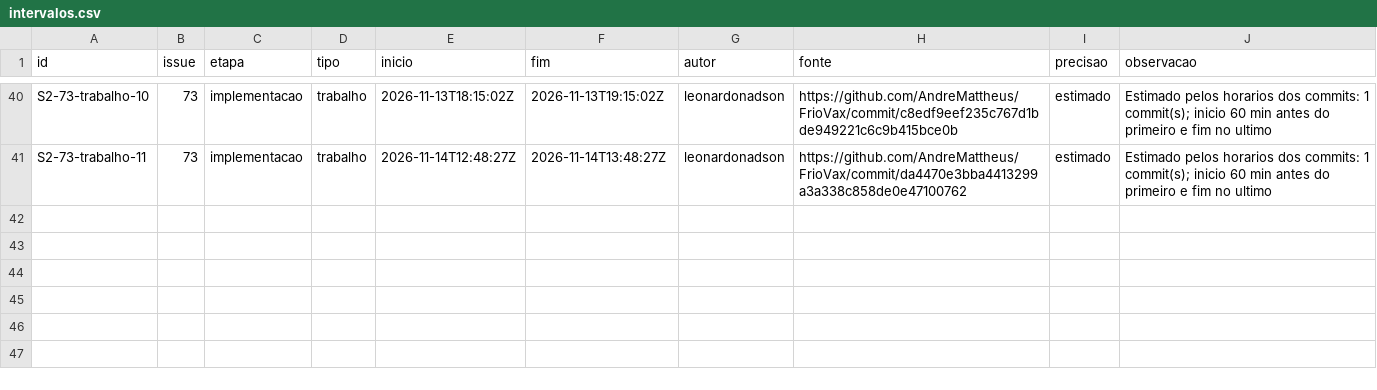
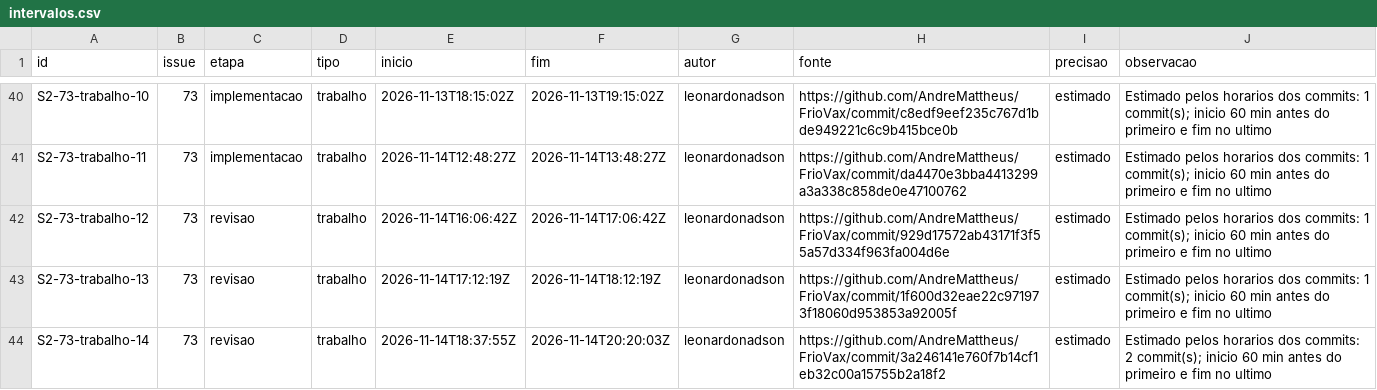
Before and after one commit to AndreMattheus/FrioVax, a CSV file: docs/evidencias/sprint-2/intervalos.csv, drawn as a sheet; only a part is shown, gaps mark what is left out.

Commit message:
docs: registrar trabalho estimado das correções da revisão (#73)

```diff
--- a/docs/evidencias/sprint-2/intervalos.csv
+++ b/docs/evidencias/sprint-2/intervalos.csv
@@ -41 +41,4 @@ S2-73-trabalho-10,73,implementacao,trabalho,2026-11-13T18:15:02Z,2026-11-13T19:1
 S2-73-trabalho-11,73,implementacao,trabalho,2026-11-14T12:48:27Z,2026-11-14T13:48:27Z,leonardonadson,https://github.com/AndreMattheus/FrioVax/commit/da4470e3bba4413299a3a338c858de0e47100762,estimado,Estimado pelos horarios dos commits: 1 commit(s); inicio 60 min antes do primeiro e fim no ultimo
+S2-73-trabalho-12,73,revisao,trabalho,2026-11-14T16:06:42Z,2026-11-14T17:06:42Z,leonardonadson,https://github.com/AndreMattheus/FrioVax/commit/929d17572ab43171f3f55a57d334f963fa004d6e,estimado,Estimado pelos horarios dos commits: 1 commit(s); inicio 60 min antes do primeiro e fim no ultimo
+S2-73-trabalho-13,73,revisao,trabalho,2026-11-14T17:12:19Z,2026-11-14T18:12:19Z,leonardonadson,https://github.com/AndreMattheus/FrioVax/commit/1f600d32eae22c971973f18060d953853a92005f,estimado,Estimado pelos horarios dos commits: 1 commit(s); inicio 60 min antes do primeiro e fim no ultimo
+S2-73-trabalho-14,73,revisao,trabalho,2026-11-14T18:37:55Z,2026-11-14T20:20:03Z,leonardonadson,https://github.com/AndreMattheus/FrioVax/commit/3a246141e760f7b14cf1eb32c00a15755b2a18f2,estimado,Estimado pelos horarios dos commits: 2 commit(s); inicio 60 min antes do primeiro e fim no ultimo
```
